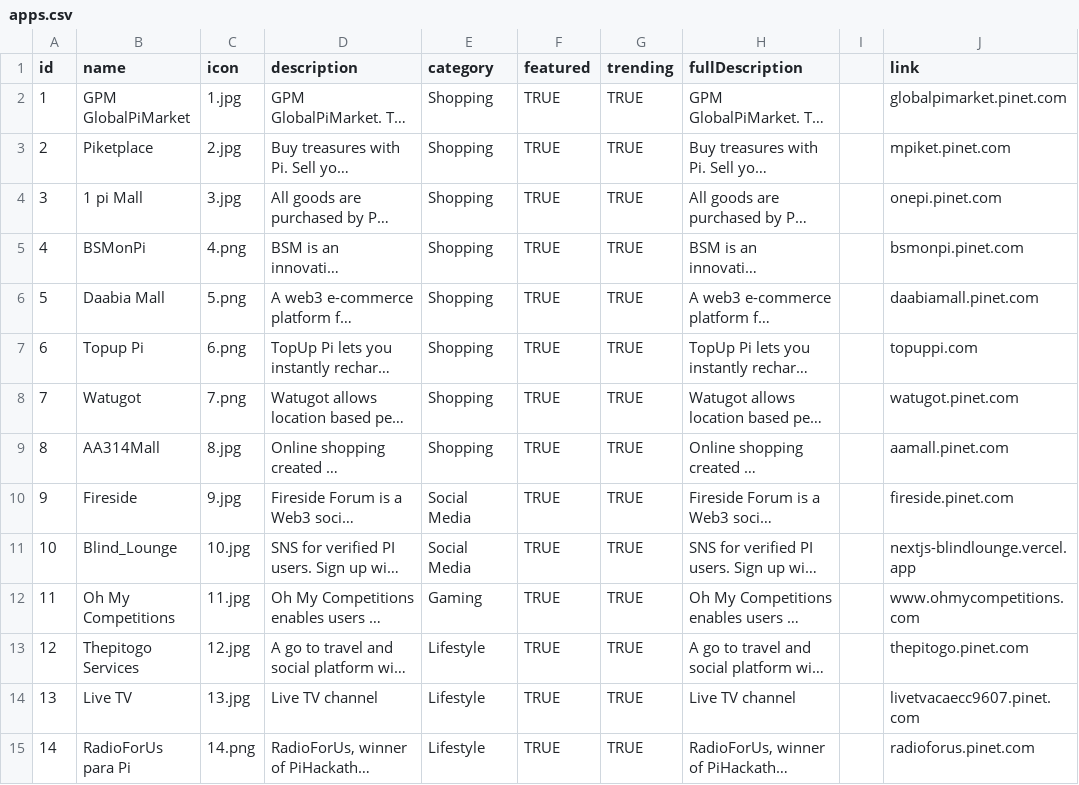
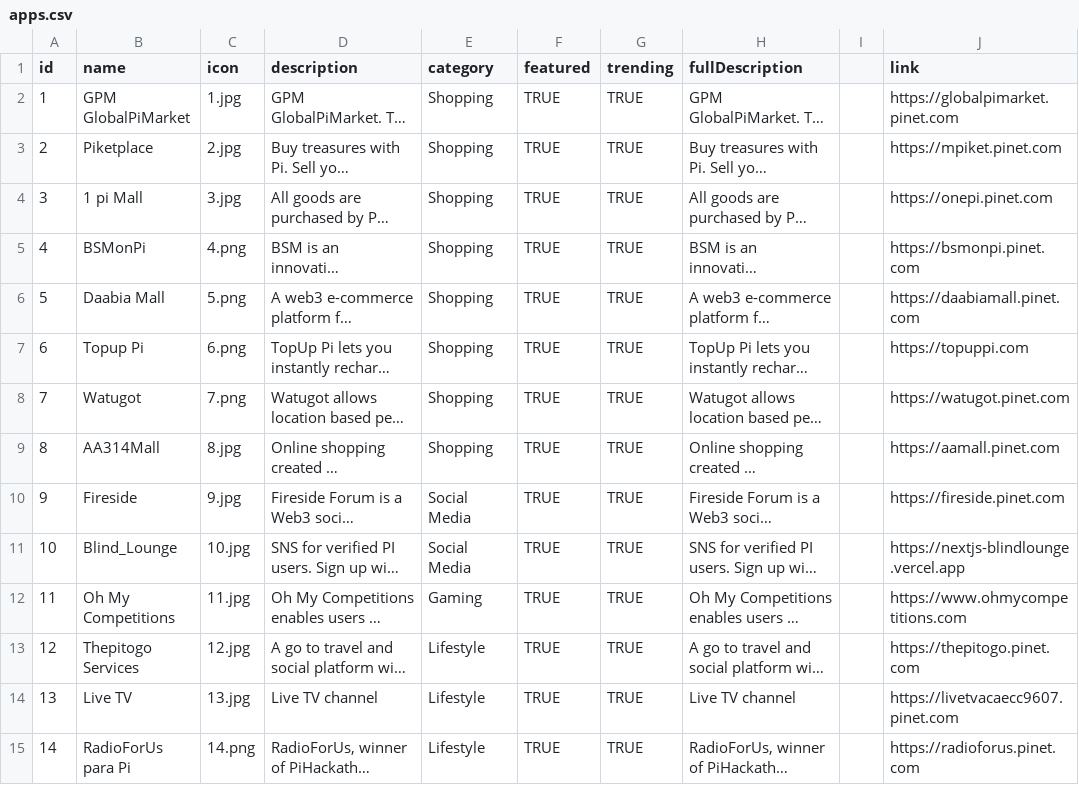
Before and after one commit to aayushshrestha-drop/easybuy, a CSV file: backend/routes/csv/apps.csv, drawn as a sheet; only a part is shown; long unchanged cells end in …; the diff covers the shown part only; the diff names each change by its address in the sheet, - before the commit and + after, or states it on an @@ line.

Commit message:
..

```diff
--- a/backend/routes/csv/apps.csv
+++ b/backend/routes/csv/apps.csv
-J2 (link): globalpimarket.pinet.com
+J2 (link): https://globalpimarket.pinet.com
-J3 (link): mpiket.pinet.com
+J3 (link): https://mpiket.pinet.com
-J4 (link): onepi.pinet.com
+J4 (link): https://onepi.pinet.com
-J5 (link): bsmonpi.pinet.com
+J5 (link): https://bsmonpi.pinet.com
-J6 (link): daabiamall.pinet.com
+J6 (link): https://daabiamall.pinet.com
-J7 (link): topuppi.com
+J7 (link): https://topuppi.com
-J8 (link): watugot.pinet.com
+J8 (link): https://watugot.pinet.com
-J9 (link): aamall.pinet.com
+J9 (link): https://aamall.pinet.com
-J10 (link): fireside.pinet.com
+J10 (link): https://fireside.pinet.com
-J11 (link): nextjs-blindlounge.vercel.app
+J11 (link): https://nextjs-blindlounge.vercel.app
-J12 (link): www.ohmycompetitions.com
+J12 (link): https://www.ohmycompetitions.com
-J13 (link): thepitogo.pinet.com
+J13 (link): https://thepitogo.pinet.com
-J14 (link): livetvacaecc9607.pinet.com
+J14 (link): https://livetvacaecc9607.pinet.com
-J15 (link): radioforus.pinet.com
+J15 (link): https://radioforus.pinet.com
```
Also changed, not shown: 13 edited cells elsewhere in this file.
